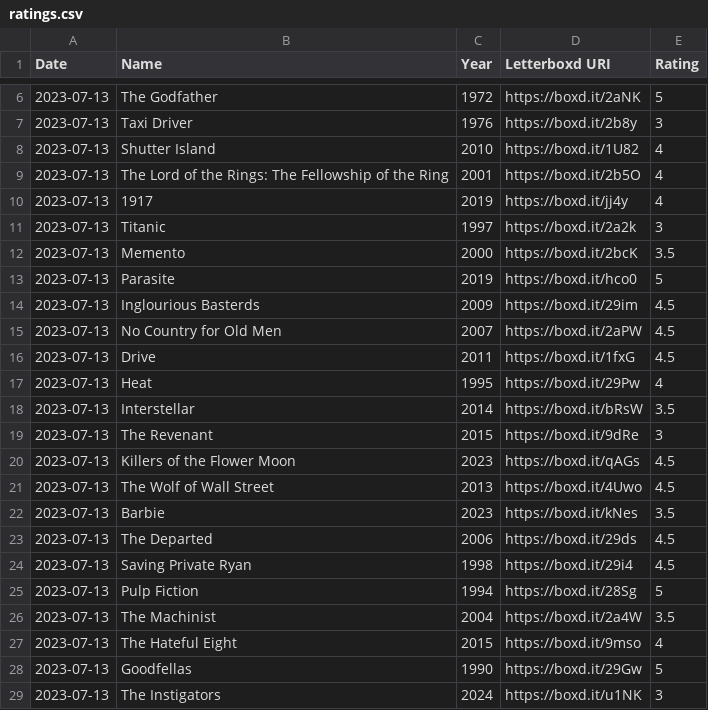
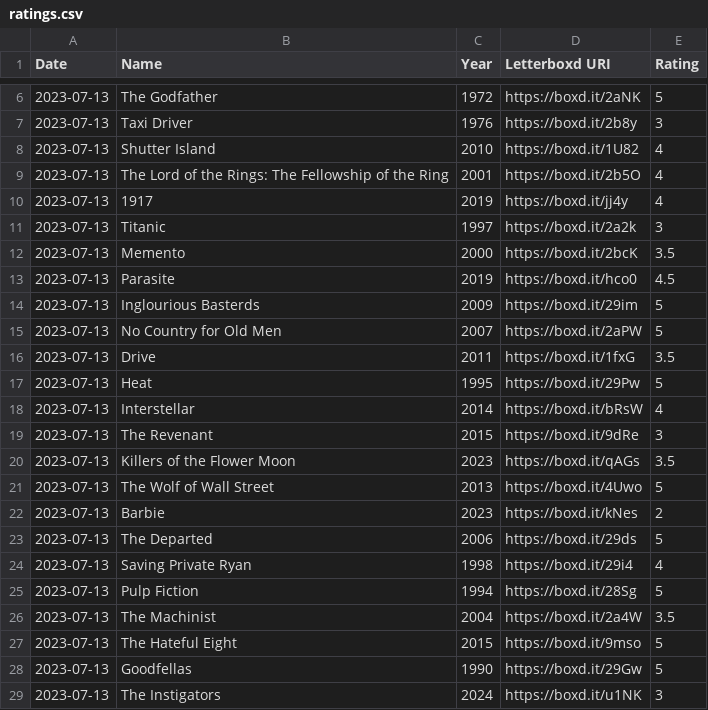
Before and after one commit to lukasdenfete/DryMartiniMovies, a CSV file: samples/ratings.csv, drawn as a sheet; only a part is shown, gaps mark what is left out.

```diff
--- a/samples/ratings.csv
+++ b/samples/ratings.csv
@@ -12,17 +12,17 @@ Date,Name,Year,Letterboxd URI,Rating
 2023-07-13,Memento,2000,https://boxd.it/2bcK,3.5
-2023-07-13,Parasite,2019,https://boxd.it/hco0,5
-2023-07-13,Inglourious Basterds,2009,https://boxd.it/29im,4.5
-2023-07-13,No Country for Old Men,2007,https://boxd.it/2aPW,4.5
-2023-07-13,Drive,2011,https://boxd.it/1fxG,4.5
-2023-07-13,Heat,1995,https://boxd.it/29Pw,4
-2023-07-13,Interstellar,2014,https://boxd.it/bRsW,3.5
+2023-07-13,Parasite,2019,https://boxd.it/hco0,4.5
+2023-07-13,Inglourious Basterds,2009,https://boxd.it/29im,5
+2023-07-13,No Country for Old Men,2007,https://boxd.it/2aPW,5
+2023-07-13,Drive,2011,https://boxd.it/1fxG,3.5
+2023-07-13,Heat,1995,https://boxd.it/29Pw,5
+2023-07-13,Interstellar,2014,https://boxd.it/bRsW,4
 2023-07-13,The Revenant,2015,https://boxd.it/9dRe,3
-2023-07-13,Killers of the Flower Moon,2023,https://boxd.it/qAGs,4.5
-2023-07-13,The Wolf of Wall Street,2013,https://boxd.it/4Uwo,4.5
-2023-07-13,Barbie,2023,https://boxd.it/kNes,3.5
-2023-07-13,The Departed,2006,https://boxd.it/29ds,4.5
-2023-07-13,Saving Private Ryan,1998,https://boxd.it/29i4,4.5
+2023-07-13,Killers of the Flower Moon,2023,https://boxd.it/qAGs,3.5
+2023-07-13,The Wolf of Wall Street,2013,https://boxd.it/4Uwo,5
+2023-07-13,Barbie,2023,https://boxd.it/kNes,2
+2023-07-13,The Departed,2006,https://boxd.it/29ds,5
+2023-07-13,Saving Private Ryan,1998,https://boxd.it/29i4,4
 2023-07-13,Pulp Fiction,1994,https://boxd.it/28Sg,5
 2023-07-13,The Machinist,2004,https://boxd.it/2a4W,3.5
-2023-07-13,The Hateful Eight,2015,https://boxd.it/9mso,4
+2023-07-13,The Hateful Eight,2015,https://boxd.it/9mso,5
 2023-07-13,Goodfellas,1990,https://boxd.it/29Gw,5
```
Also changed, not shown: 12 other files.
